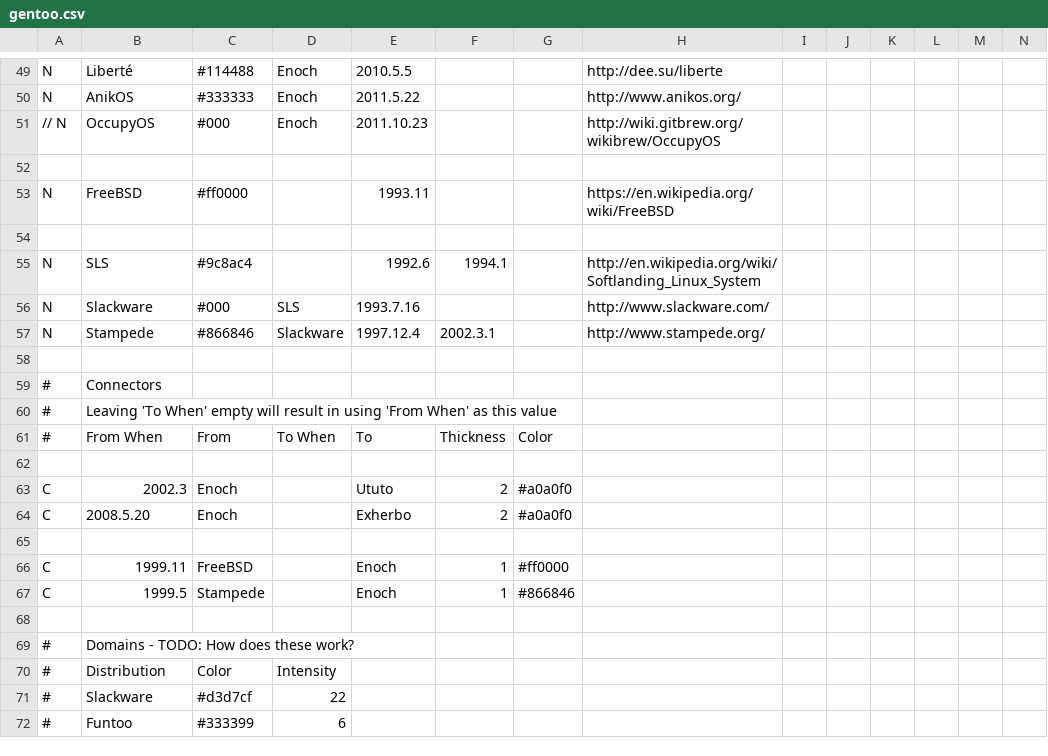
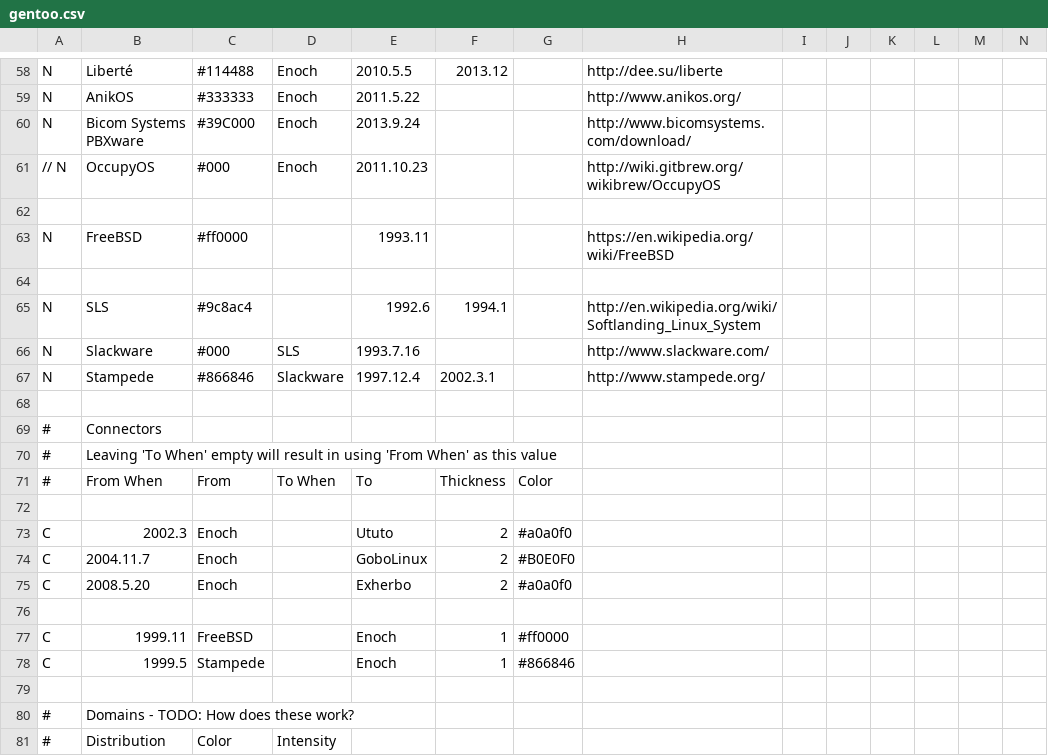
Before and after one commit to gentoo/gentoo-ecosystem, a CSV file: gentoo.csv, drawn as a sheet; only a part is shown, gaps mark what is left out; the shorter side is filled out with more unchanged rows; addresses are those after the commit; rows hold the shown columns only; the diff covers the shown part only; the diff names each change by its address in the sheet, - before the commit and + after, or states it on an @@ line.

```diff
--- a/gentoo.csv
+++ b/gentoo.csv
-F58: (empty)
+F58: 2013.12
+row 60: N | Bicom Systems PBXware | #39C000 | Enoch | 2013.9.24 |  |  | http://www.bicomsystems.com/download/
+row 74: C | 2004.11.7 | Enoch |  | GoboLinux | 2 | #B0E0F0
```
Also changed, not shown: 9 added rows, 1 moved row and 4 edited cells elsewhere in this file, 2 other files.
